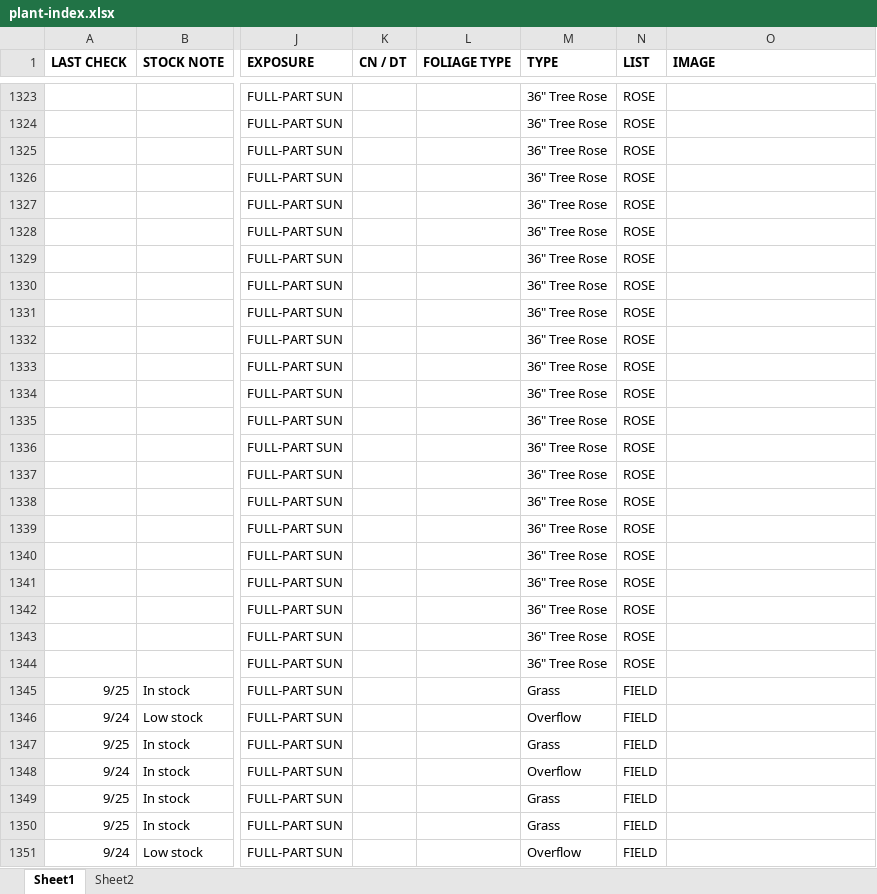
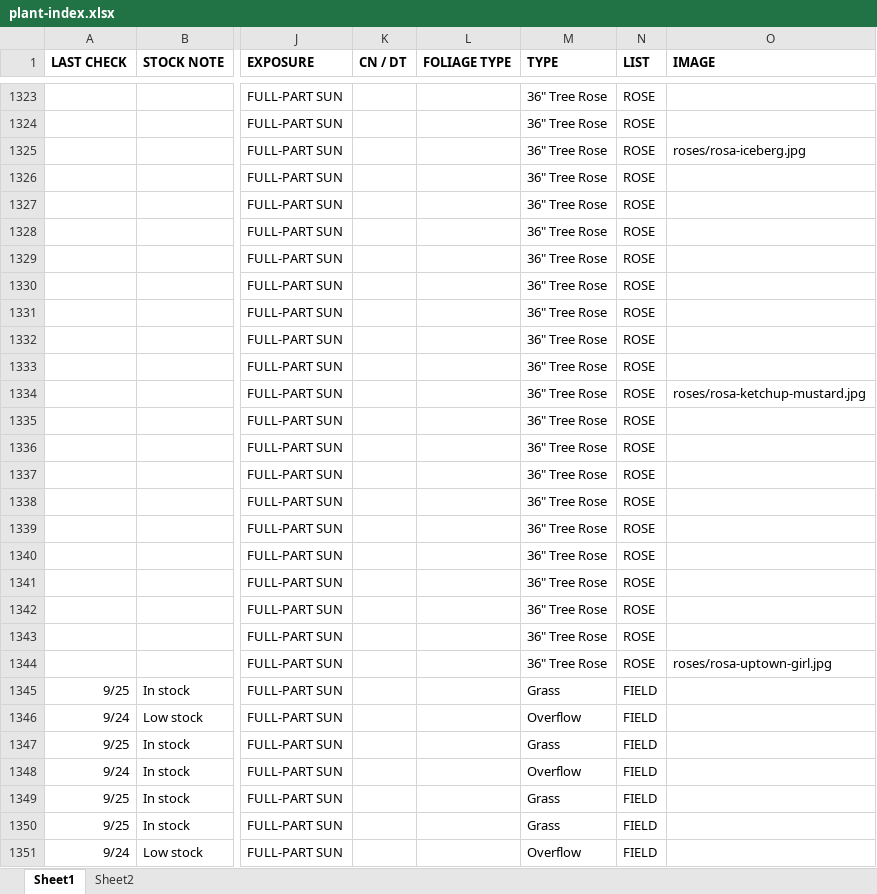
Before and after one commit to teamlemuria/Admin-Plant-Catalog, an Excel workbook: plant-index.xlsx, sheet Sheet1, drawn as a sheet; only a part is shown, gaps mark what is left out; values as stored, in another font and other column widths than the file's, no borders; the diff covers the shown part only; the diff names each change by its address in the sheet, - before the commit and + after, or states it on an @@ line.

```diff
--- a/plant-index.xlsx (sheet Sheet1)
+++ b/plant-index.xlsx (sheet Sheet1)
-O1325 (IMAGE): (empty)
+O1325 (IMAGE): roses/rosa-iceberg.jpg
-O1334 (IMAGE): (empty)
+O1334 (IMAGE): roses/rosa-ketchup-mustard.jpg
-O1344 (IMAGE): (empty)
+O1344 (IMAGE): roses/rosa-uptown-girl.jpg
```
Also changed, not shown: 24 edited cells elsewhere in this sheet, 12 other files.
